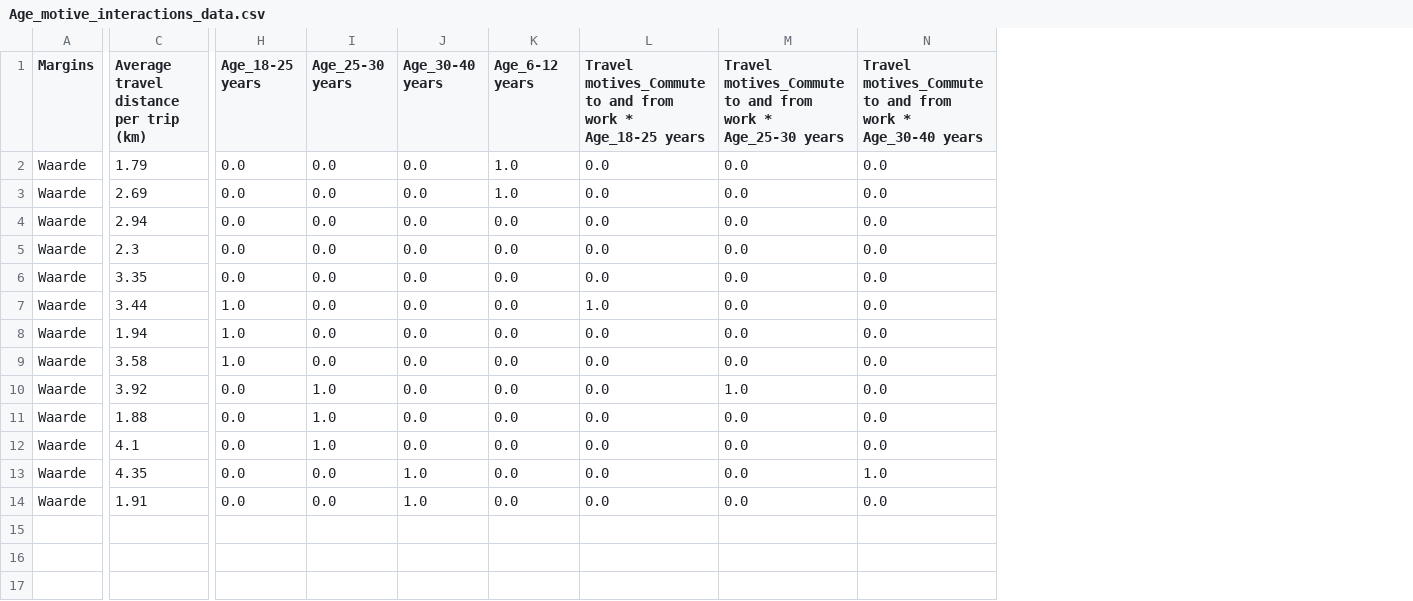
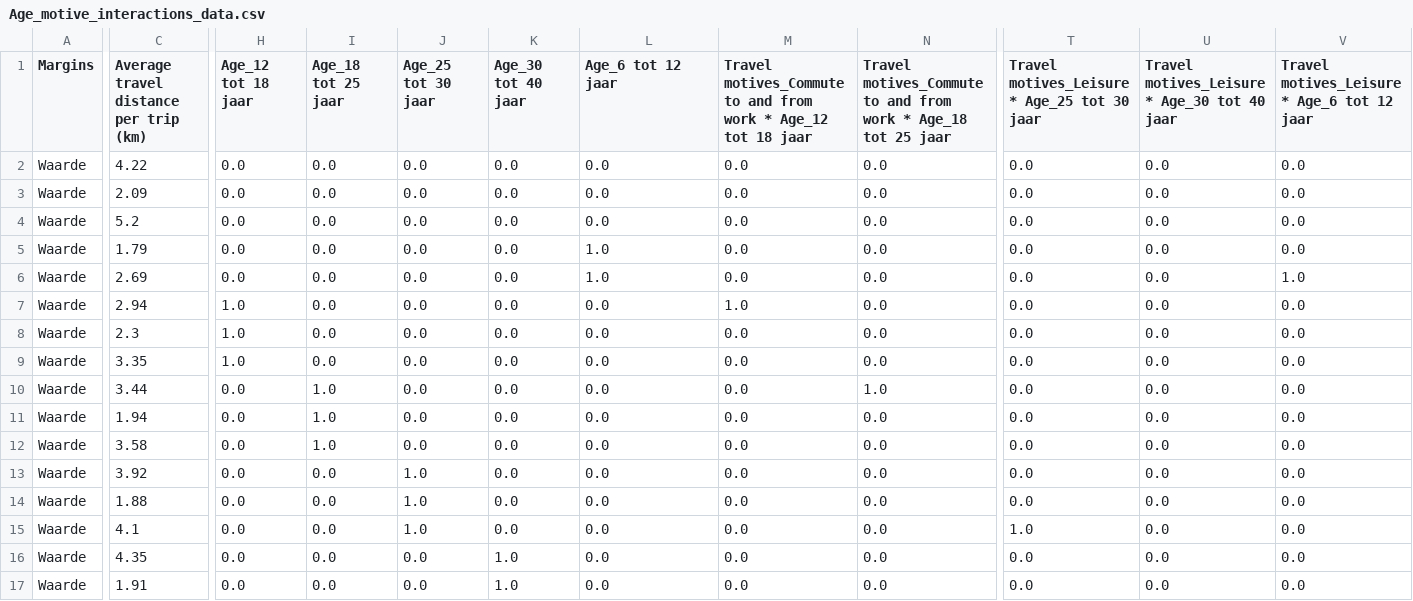
Before and after one commit to Angel-1213/six4change-quant-data, a CSV file: csv tables/Age_motive_interactions_data.csv, drawn as a sheet; only a part is shown, gaps mark what is left out; addresses are those after the commit; rows hold the shown columns only; the diff covers the shown part only; the diff names each change by its address in the sheet, - before the commit and + after, or states it on an @@ line.

```diff
--- a/csv tables/Age_motive_interactions_data.csv
+++ b/csv tables/Age_motive_interactions_data.csv
+column T, row 1: Travel motives_Leisure * Age_25 tot 30 jaar; rows 5-17: 0.0 | 0.0 | 0.0 | 0.0 | 0.0 | 0.0 | 0.0 | 0.0 | 0.0 | 0.0 | 1.0 | 0.0 | 0.0
+column U, row 1: Travel motives_Leisure * Age_30 tot 40 jaar; rows 5-17: all 0.0
+column V, row 1: Travel motives_Leisure * Age_6 tot 12 jaar; rows 5-17: 0.0 | 1.0 | 0.0 | 0.0 | 0.0 | 0.0 | 0.0 | 0.0 | 0.0 | 0.0 | 0.0 | 0.0 | 0.0
-H1: Age_18-25 years
+H1: Age_12 tot 18 jaar
-I1: Age_25-30 years
+I1: Age_18 tot 25 jaar
-J1: Age_30-40 years
+J1: Age_25 tot 30 jaar
-K1: Age_6-12 years
+K1: Age_30 tot 40 jaar
-L1: Travel motives_Commute to and from work * Age_18-25 years
+L1: Age_6 tot 12 jaar
-M1: …work * Age_25-30 years
+M1: …work * Age_12 tot 18 jaar
-N1: …work * Age_30-40 years
+N1: …work * Age_18 tot 25 jaar
+row 2: Waarde | 4.22 | 0.0 | 0.0 | 0.0 | 0.0 | 0.0 | 0.0 | 0.0 | 0.0 | 0.0 | 0.0
+row 3: Waarde | 2.09 | 0.0 | 0.0 | 0.0 | 0.0 | 0.0 | 0.0 | 0.0 | 0.0 | 0.0 | 0.0
+row 4: Waarde | 5.2 | 0.0 | 0.0 | 0.0 | 0.0 | 0.0 | 0.0 | 0.0 | 0.0 | 0.0 | 0.0
-K5:K6 (Age_30 tot 40 jaar): 1.0
+K5:K6 (Age_30 tot 40 jaar): 0.0
-L5:L6 (Age_6 tot 12 jaar): 0.0
+L5:L6 (Age_6 tot 12 jaar): 1.0
-H7:H9 (Age_12 tot 18 jaar): 0.0
+H7:H9 (Age_12 tot 18 jaar): 1.0
-M7: 0.0
+M7: 1.0
-H10:H12 (Age_12 tot 18 jaar): 1.0
+H10:H12 (Age_12 tot 18 jaar): 0.0
-I10:I12 (Age_18 tot 25 jaar): 0.0
+I10:I12 (Age_18 tot 25 jaar): 1.0
-L10 (Age_6 tot 12 jaar): 1.0
+L10 (Age_6 tot 12 jaar): 0.0
-N10: 0.0
+N10: 1.0
-I13:I15 (Age_18 tot 25 jaar): 1.0
+I13:I15 (Age_18 tot 25 jaar): 0.0
-J13:J15 (Age_25 tot 30 jaar): 0.0
+J13:J15 (Age_25 tot 30 jaar): 1.0
-M13: 1.0
+M13: 0.0
-J16:J17 (Age_25 tot 30 jaar): 1.0
+J16:J17 (Age_25 tot 30 jaar): 0.0
-K16:K17 (Age_30 tot 40 jaar): 0.0
+K16:K17 (Age_30 tot 40 jaar): 1.0
-N16: 1.0
+N16: 0.0
```
Also changed, not shown: 12 edited cells elsewhere in this file, 15 other files.
